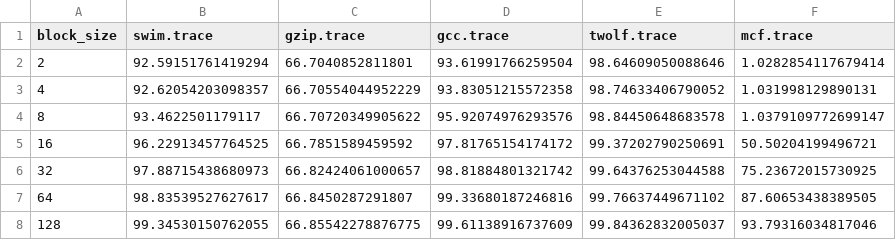
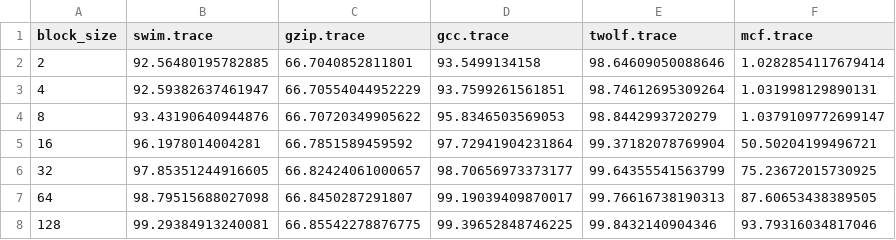
Before and after one commit to Lakshya-Kapoor/Cache-Implementation, a CSV file: data/block_data.csv, drawn as a sheet.

```diff
--- a/data/block_data.csv
+++ b/data/block_data.csv
@@ -1,8 +1,8 @@
 block_size,swim.trace,gzip.trace,gcc.trace,twolf.trace,mcf.trace
-2,92.59151761419294,66.7040852811801,93.61991766259504,98.64609050088646,1.0282854117679414
-4,92.62054203098357,66.70554044952229,93.83051215572358,98.74633406790052,1.031998129890131
-8,93.4622501179117,66.70720349905622,95.92074976293576,98.84450648683578,1.0379109772699147
-16,96.22913457764525,66.7851589459592,97.81765154174172,99.37202790250691,50.50204199496721
-32,97.88715438680973,66.82424061000657,98.81884801321742,99.64376253044588,75.23672015730925
-64,98.83539527627617,66.8450287291807,99.33680187246816,99.76637449671102,87.60653438389505
-128,99.34530150762055,66.85542278876775,99.61138916737609,99.84362832005037,93.79316034817046
+2,92.56480195782885,66.7040852811801,93.5499134158,98.64609050088646,1.0282854117679414
+4,92.59382637461947,66.70554044952229,93.7599261561851,98.74612695309264,1.031998129890131
+8,93.43190640944876,66.70720349905622,95.8346503569053,98.8442993720279,1.0379109772699147
+16,96.1978014004281,66.7851589459592,97.72941904231864,99.37182078769904,50.50204199496721
+32,97.85351244916605,66.82424061000657,98.70656973373177,99.64355541563799,75.23672015730925
+64,98.79515688027098,66.8450287291807,99.19039409870017,99.76616738190313,87.60653438389505
+128,99.29384913240081,66.85542278876775,99.39652848746225,99.8432140904346,93.79316034817046
```
Also changed, not shown: data/associativity_data.csv, data/cache_data.csv, 36 other files.
